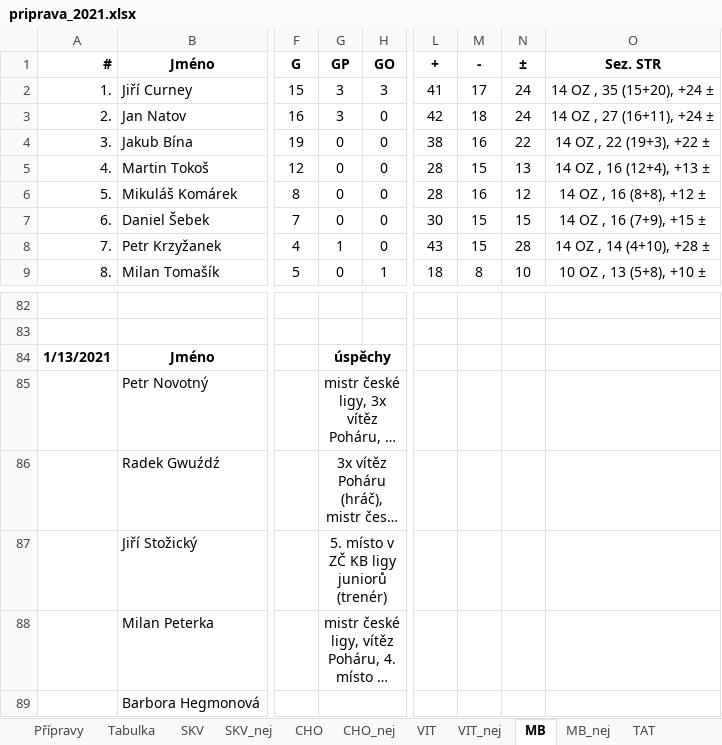
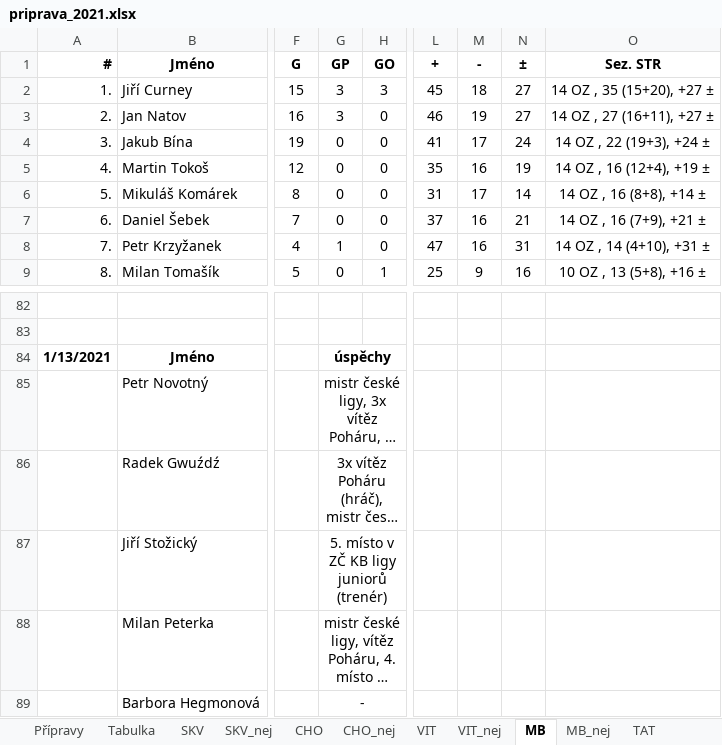
Before and after one commit to klimarichard/ceskyflorbal, an Excel workbook: priprava_2021.xlsx, sheet MB, drawn as a sheet; only a part is shown, gaps mark what is left out; long unchanged cells end in …; values as stored, in another font and other column widths than the file's, no borders; the diff covers the shown part only; the diff names each change by its address in the sheet, - before the commit and + after, or states it on an @@ line.

Commit message:
Protected version of Excel workbook

```diff
--- a/priprava_2021.xlsx (sheet MB)
+++ b/priprava_2021.xlsx (sheet MB)
-L2 (+): 41
+L2 (+): 45
-M2 (-): 17
+M2 (-): 18
-N2:N3 (±): 24
+N2:N3 (±): 27
-O2 (Sez. STR): 14 OZ , 35 (15+20), +24 ±
+O2 (Sez. STR): 14 OZ , 35 (15+20), +27 ±
-L3 (+): 42
+L3 (+): 46
-M3 (-): 18
+M3 (-): 19
-O3 (Sez. STR): 14 OZ , 27 (16+11), +24 ±
+O3 (Sez. STR): 14 OZ , 27 (16+11), +27 ±
-L4 (+): 38
+L4 (+): 41
-M4 (-): 16
+M4 (-): 17
-N4 (±): 22
+N4 (±): 24
-O4 (Sez. STR): 14 OZ , 22 (19+3), +22 ±
+O4 (Sez. STR): 14 OZ , 22 (19+3), +24 ±
-L5 (+): 28
+L5 (+): 35
-M5 (-): 15
+M5 (-): 16
-N5 (±): 13
+N5 (±): 19
-O5 (Sez. STR): 14 OZ , 16 (12+4), +13 ±
+O5 (Sez. STR): 14 OZ , 16 (12+4), +19 ±
-L6 (+): 28
+L6 (+): 31
-M6 (-): 16
+M6 (-): 17
-N6 (±): 12
+N6 (±): 14
-O6 (Sez. STR): 14 OZ , 16 (8+8), +12 ±
+O6 (Sez. STR): 14 OZ , 16 (8+8), +14 ±
-L7 (+): 30
+L7 (+): 37
-M7:M8 (-): 15
+M7:M8 (-): 16
-N7 (±): 15
+N7 (±): 21
-O7 (Sez. STR): 14 OZ , 16 (7+9), +15 ±
+O7 (Sez. STR): 14 OZ , 16 (7+9), +21 ±
-L8 (+): 43
+L8 (+): 47
-N8 (±): 28
+N8 (±): 31
-O8 (Sez. STR): 14 OZ , 14 (4+10), +28 ±
+O8 (Sez. STR): 14 OZ , 14 (4+10), +31 ±
-L9 (+): 18
+L9 (+): 25
-M9 (-): 8
+M9 (-): 9
-N9 (±): 10
+N9 (±): 16
-O9 (Sez. STR): 10 OZ , 13 (5+8), +10 ±
+O9 (Sez. STR): 10 OZ , 13 (5+8), +16 ±
-G89 (GP): (empty)
+G89 (GP): -
```
Also changed, not shown: 26 edited cells elsewhere in this sheet, sheet VIT, sheet Tabulka, sheet Přípravy, sheet SKV.
